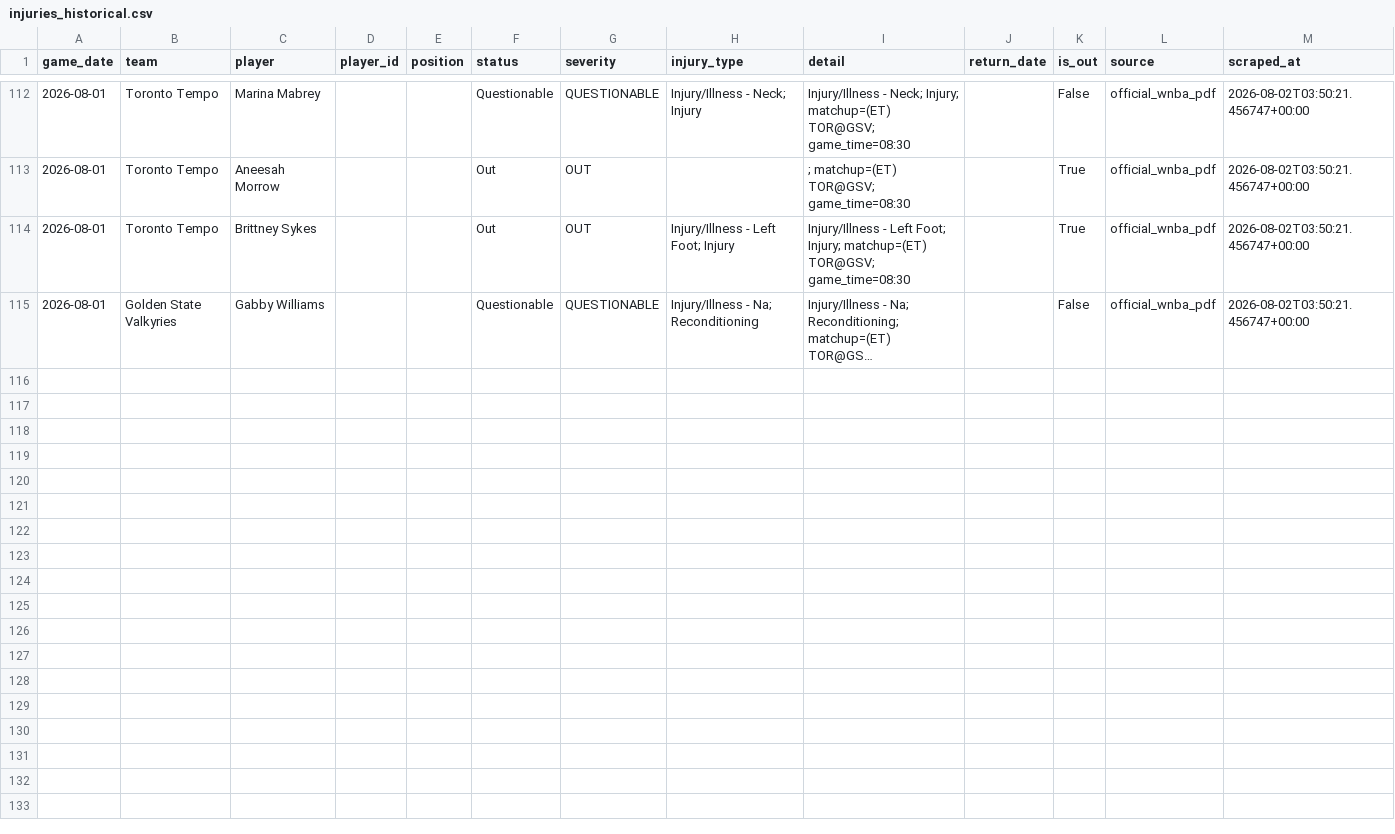
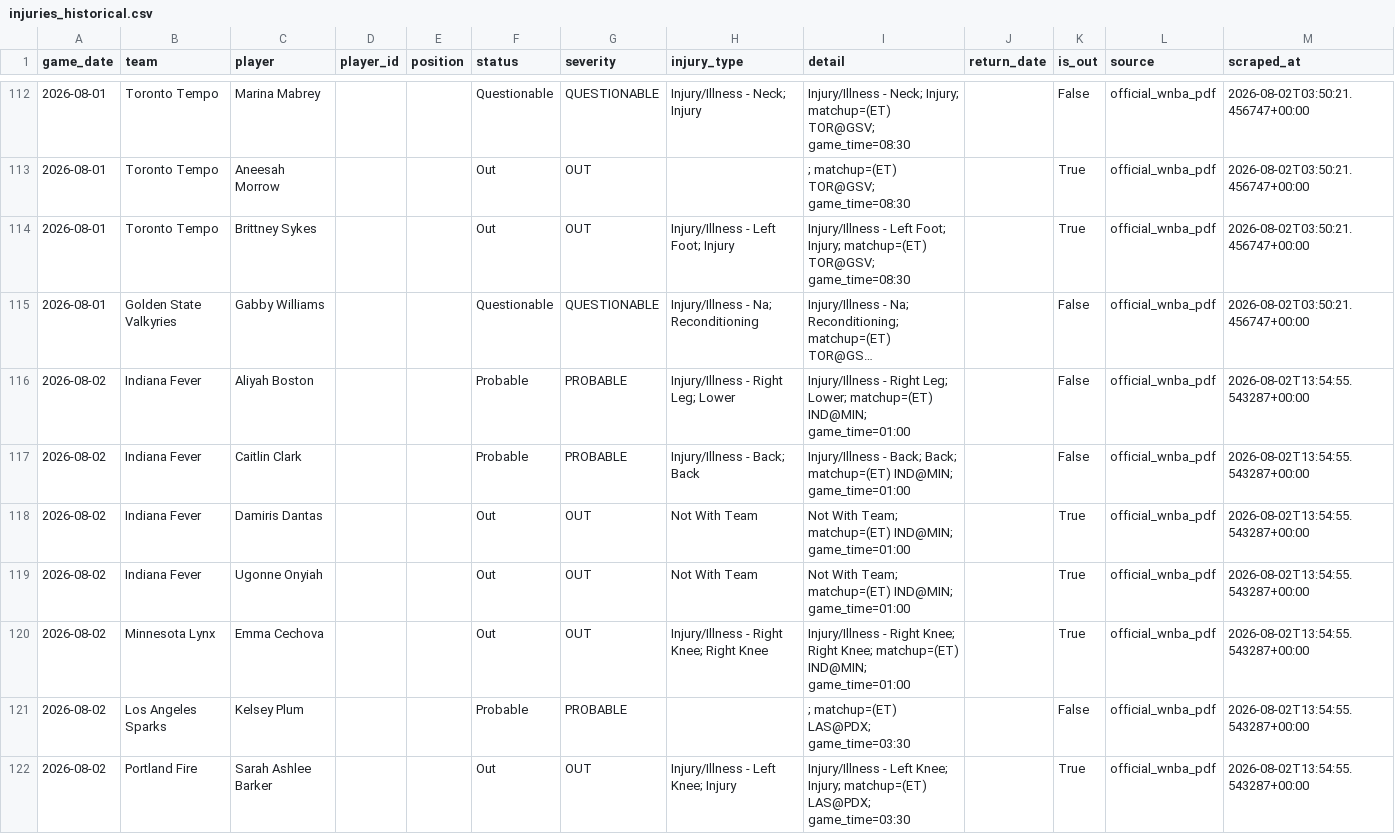
Before and after one commit to bigtyme2k3/wnba-model, a CSV file: data/raw/injuries_historical.csv, drawn as a sheet; only a part is shown, gaps mark what is left out; long unchanged cells end in …; the diff covers the shown part only; the diff names each change by its address in the sheet, - before the commit and + after, or states it on an @@ line.

```diff
--- a/data/raw/injuries_historical.csv
+++ b/data/raw/injuries_historical.csv
+row 116: 2026-08-02 | Indiana Fever | Aliyah Boston |  |  | Probable | PROBABLE | Injury/Illness - Right Leg; Lower | Injury/Illness - Right Leg; Lower; matchup=(ET) IND@MIN; game_time=01:00 |  | False | official_wnba_pdf | 2026-08-02T13:54:55.543287+00:00
+row 117: 2026-08-02 | Indiana Fever | Caitlin Clark |  |  | Probable | PROBABLE | Injury/Illness - Back; Back | Injury/Illness - Back; Back; matchup=(ET) IND@MIN; game_time=01:00 |  | False | official_wnba_pdf | 2026-08-02T13:54:55.543287+00:00
+row 118: 2026-08-02 | Indiana Fever | Damiris Dantas |  |  | Out | OUT | Not With Team | Not With Team; matchup=(ET) IND@MIN; game_time=01:00 |  | True | official_wnba_pdf | 2026-08-02T13:54:55.543287+00:00
+row 119: 2026-08-02 | Indiana Fever | Ugonne Onyiah |  |  | Out | OUT | Not With Team | Not With Team; matchup=(ET) IND@MIN; game_time=01:00 |  | True | official_wnba_pdf | 2026-08-02T13:54:55.543287+00:00
+row 120: 2026-08-02 | Minnesota Lynx | Emma Cechova |  |  | Out | OUT | Injury/Illness - Right Knee; Right Knee | Injury/Illness - Right Knee; Right Knee; matchup=(ET) IND@MIN; game_time=01:00 |  | True | official_wnba_pdf | 2026-08-02T13:54:55.543287+00:00
+row 121: 2026-08-02 | Los Angeles Sparks | Kelsey Plum |  |  | Probable | PROBABLE |  | ; matchup=(ET) LAS@PDX; game_time=03:30 |  | False | official_wnba_pdf | 2026-08-02T13:54:55.543287+00:00
+row 122: 2026-08-02 | Portland Fire | Sarah Ashlee Barker |  |  | Out | OUT | Injury/Illness - Left Knee; Injury | Injury/Illness - Left Knee; Injury; matchup=(ET) LAS@PDX; game_time=03:30 |  | True | official_wnba_pdf | 2026-08-02T13:54:55.543287+00:00
```
Also changed, not shown: 7 added rows elsewhere in this file, data/raw/minute_projections.csv, 31 other files.
